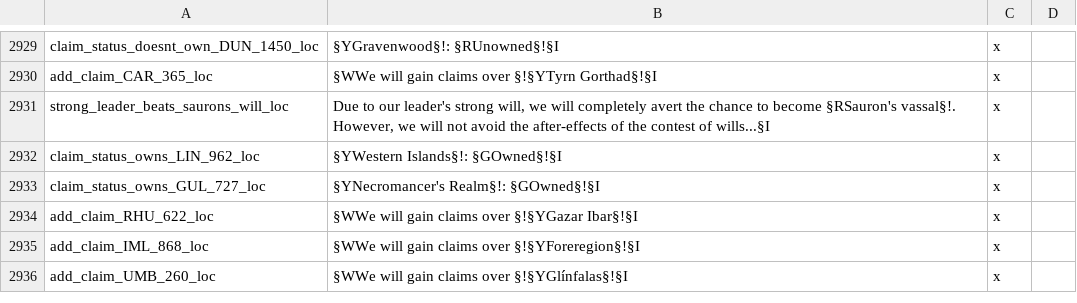
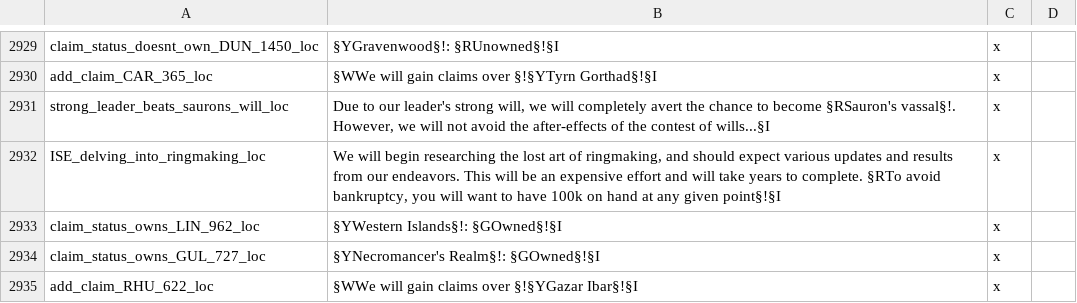
Before and after one commit to kvopper/TTA-Victoria-2, a CSV file: localisation/map.csv, drawn as a sheet; only a part is shown, gaps mark what is left out; the shorter side is filled out with more unchanged rows.

```diff
--- a/localisation/map.csv
+++ b/localisation/map.csv
@@ -2931,2 +2931,3 @@ add_claim_CAR_365_loc;§WWe will gain claims over §!§YTyrn Gorthad§!§I;x
 strong_leader_beats_saurons_will_loc;Due to our leader's strong will, we will completely avert the chance to become §RSauron's vassal§!. However, we will not avoid the after-effects of the contest of wills...§I;x
+ISE_delving_into_ringmaking_loc;We will begin researching the lost art of ringmaking, and should expect various updates and results from our endeavors. This will be an expensive effort and will take years to complete. §RTo avoid bankruptcy, you will want to have 100k on hand at any given point§!§I;x
 claim_status_owns_LIN_962_loc;§YWestern Islands§!: §GOwned§!§I;x
```
Also changed, not shown: localisation/decisions.csv, localisation/events.csv, 12 other files.
